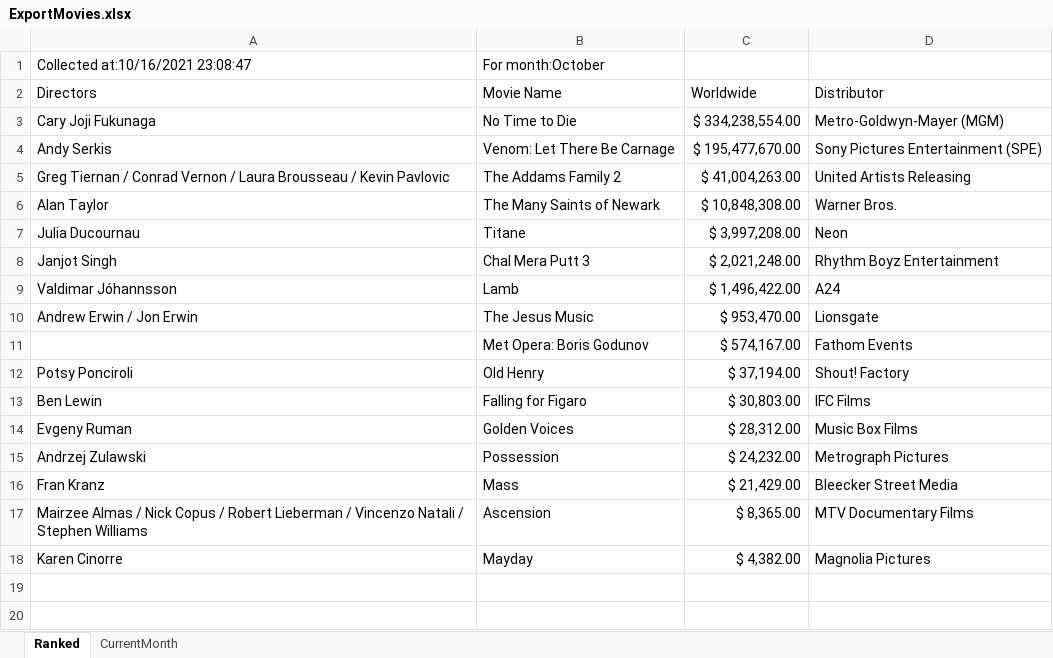
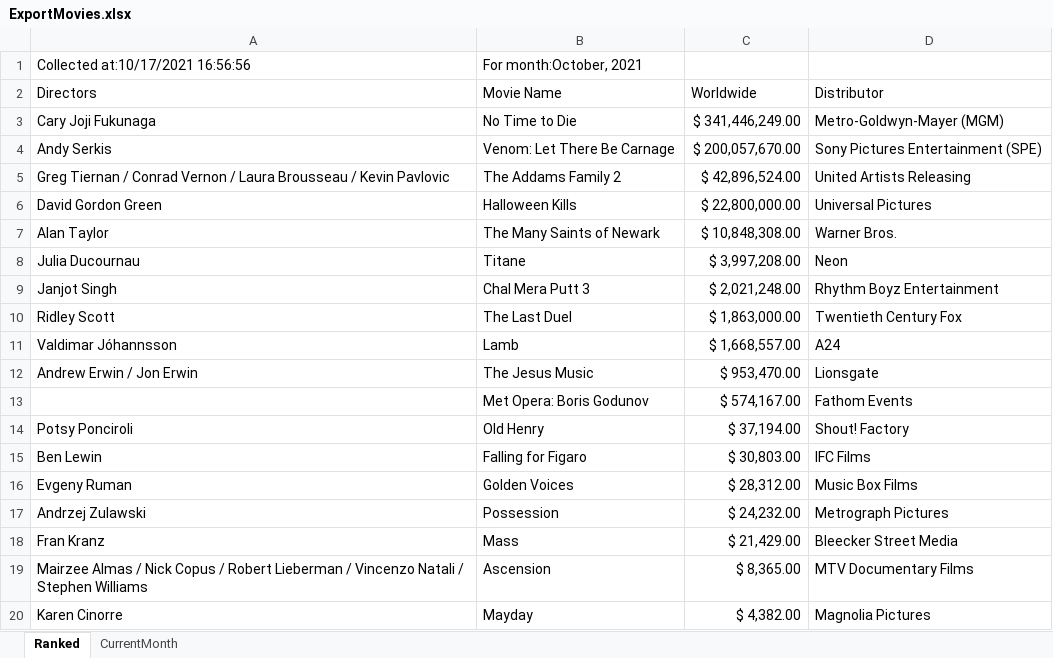
Before and after one commit to prabhnandan/MovieSearch, an Excel workbook: ExportMovies.xlsx, sheet Ranked, drawn as a sheet; values as stored, in another font and other column widths than the file's, no borders; addresses are those after the commit; the diff names each change by its address in the sheet, - before the commit and + after, or states it on an @@ line.

```diff
--- a/ExportMovies.xlsx (sheet Ranked)
+++ b/ExportMovies.xlsx (sheet Ranked)
-A1 (Directors): Collected at:10/16/2021 23:08:47
+A1 (Directors): Collected at:10/17/2021 16:56:56
-B1 (Movie Name): For month:October
+B1 (Movie Name): For month:October, 2021
-C3 (Worldwide): $ 334,238,554.00
+C3 (Worldwide): $ 341,446,249.00
-C4 (Worldwide): $ 195,477,670.00
+C4 (Worldwide): $ 200,057,670.00
-C5 (Worldwide): $ 41,004,263.00
+C5 (Worldwide): $ 42,896,524.00
+row 6: David Gordon Green | Halloween Kills | $ 22,800,000.00 | Universal Pictures
+row 10: Ridley Scott | The Last Duel | $ 1,863,000.00 | Twentieth Century Fox
-C11 (Worldwide): $ 1,496,422.00
+C11 (Worldwide): $ 1,668,557.00
```
Also changed, not shown: sheet CurrentMonth, Historical.xlsx, 4 other files.
